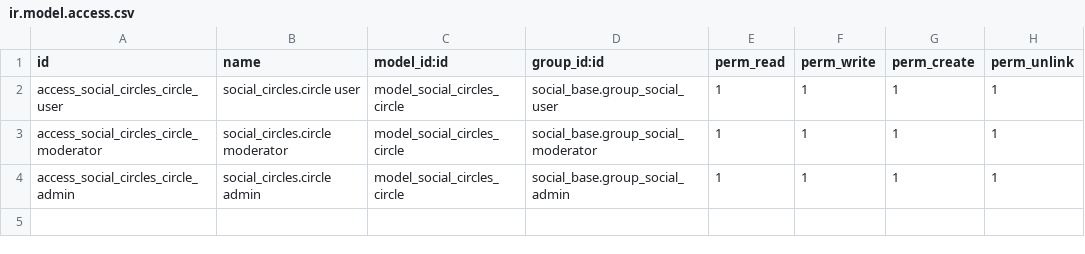
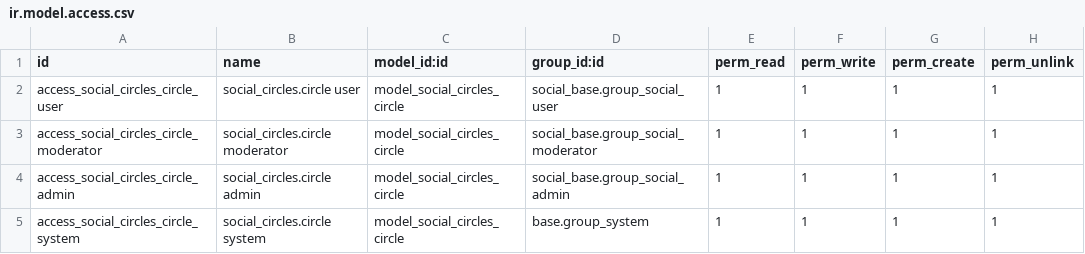
Before and after one commit to XtremXpert/diverse-social, a CSV file: addons/social_circles/security/ir.model.access.csv, drawn as a sheet; the diff names each change by its address in the sheet, - before the commit and + after, or states it on an @@ line.

```diff
--- a/addons/social_circles/security/ir.model.access.csv
+++ b/addons/social_circles/security/ir.model.access.csv
+row 5: access_social_circles_circle_system | social_circles.circle system | model_social_circles_circle | base.group_system | 1 | 1 | 1 | 1
```
Also changed, not shown: 20 other files.
